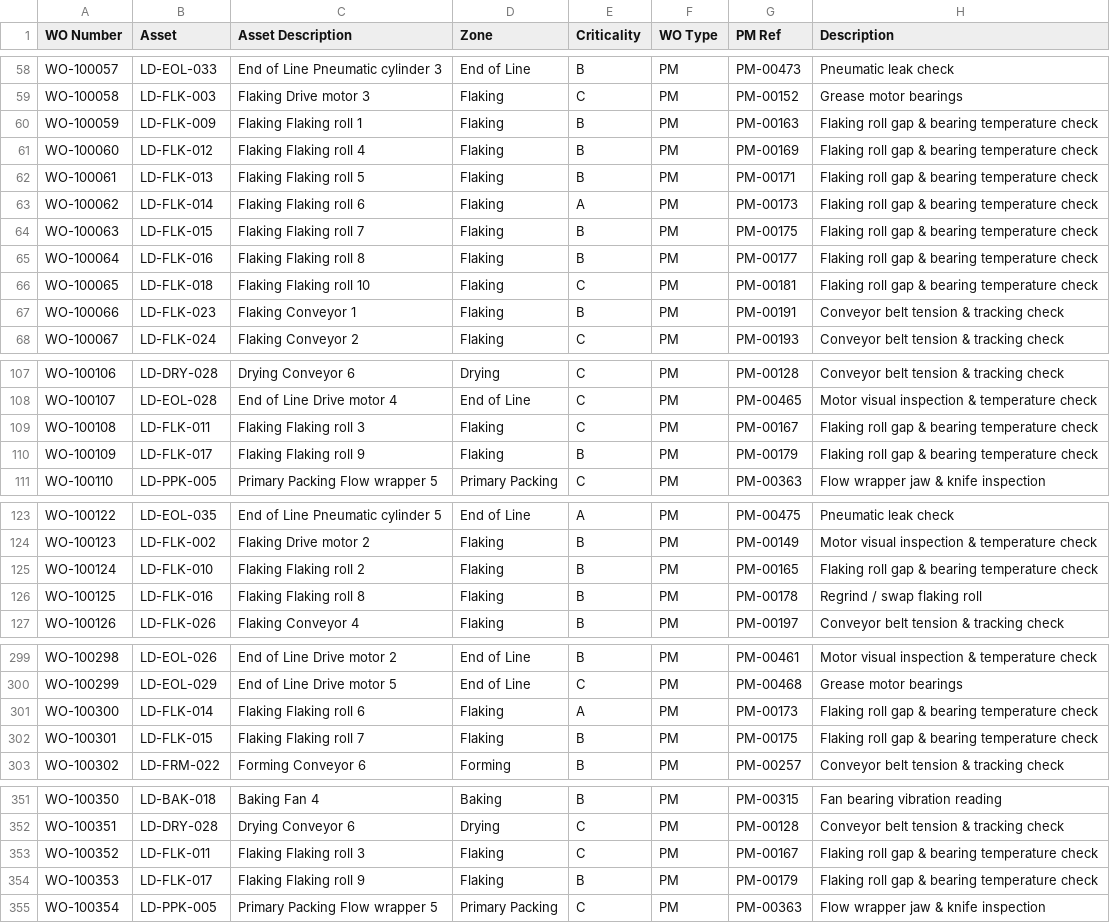
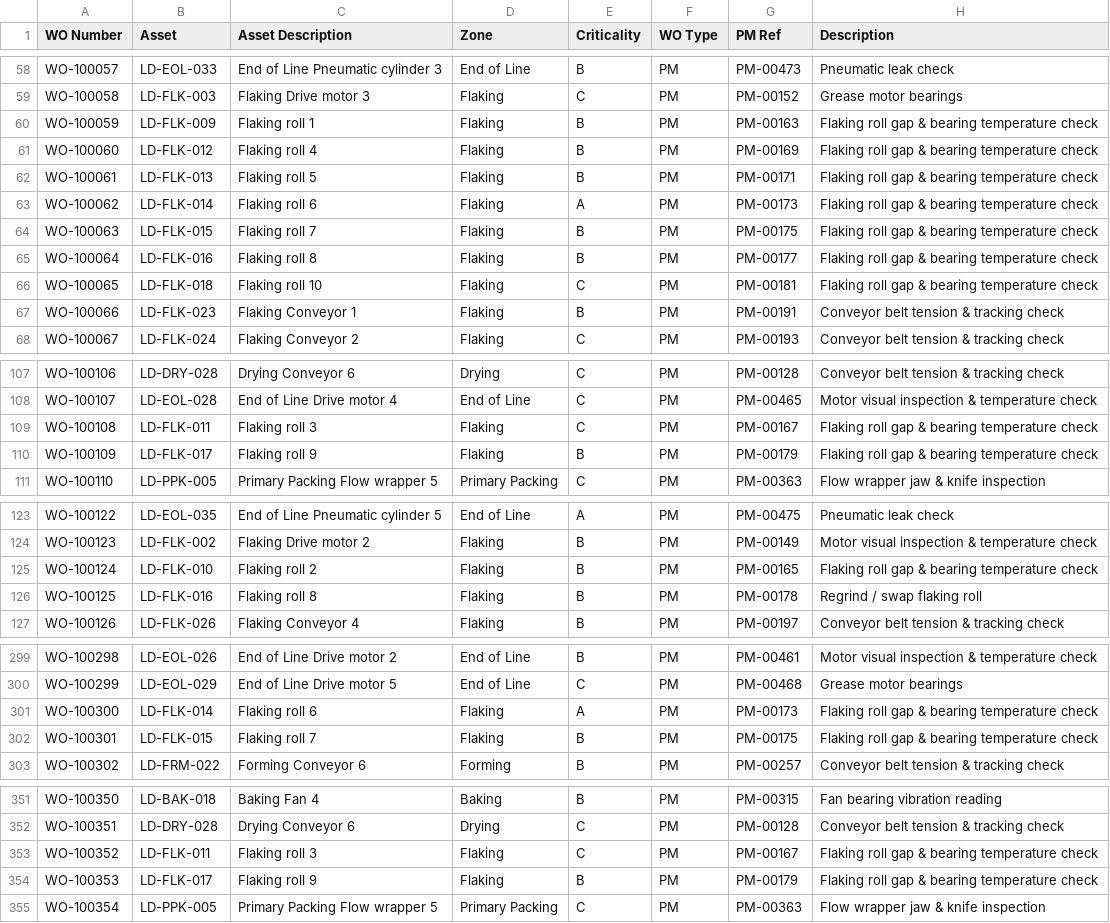
Before and after one commit to Griminal01/Learning-Data, a CSV file: data/exports/work_orders/WO_Export_2024-07.csv, drawn as a sheet; only a part is shown, gaps mark what is left out; the diff covers the shown part only; the diff names each change by its address in the sheet, - before the commit and + after, or states it on an @@ line.

```diff
--- a/data/exports/work_orders/WO_Export_2024-07.csv
+++ b/data/exports/work_orders/WO_Export_2024-07.csv
-C60 (Asset Description): Flaking Flaking roll 1
+C60 (Asset Description): Flaking roll 1
-C61 (Asset Description): Flaking Flaking roll 4
+C61 (Asset Description): Flaking roll 4
-C62 (Asset Description): Flaking Flaking roll 5
+C62 (Asset Description): Flaking roll 5
-C63 (Asset Description): Flaking Flaking roll 6
+C63 (Asset Description): Flaking roll 6
-C64 (Asset Description): Flaking Flaking roll 7
+C64 (Asset Description): Flaking roll 7
-C65 (Asset Description): Flaking Flaking roll 8
+C65 (Asset Description): Flaking roll 8
-C66 (Asset Description): Flaking Flaking roll 10
+C66 (Asset Description): Flaking roll 10
-C109 (Asset Description): Flaking Flaking roll 3
+C109 (Asset Description): Flaking roll 3
-C110 (Asset Description): Flaking Flaking roll 9
+C110 (Asset Description): Flaking roll 9
-C125 (Asset Description): Flaking Flaking roll 2
+C125 (Asset Description): Flaking roll 2
-C126 (Asset Description): Flaking Flaking roll 8
+C126 (Asset Description): Flaking roll 8
-C301 (Asset Description): Flaking Flaking roll 6
+C301 (Asset Description): Flaking roll 6
-C302 (Asset Description): Flaking Flaking roll 7
+C302 (Asset Description): Flaking roll 7
-C353 (Asset Description): Flaking Flaking roll 3
+C353 (Asset Description): Flaking roll 3
-C354 (Asset Description): Flaking Flaking roll 9
+C354 (Asset Description): Flaking roll 9
```
Also changed, not shown: 20 edited cells elsewhere in this file, data/dirty/wo_export_q1_2026_dirty.csv, data/exports/work_orders/WO_Export_2024-12.csv, 47 other files.
